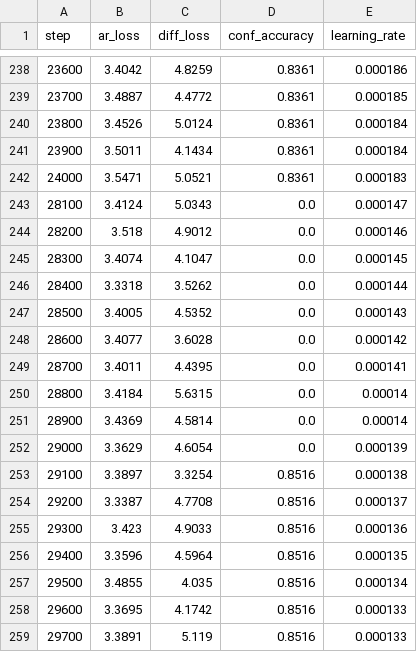
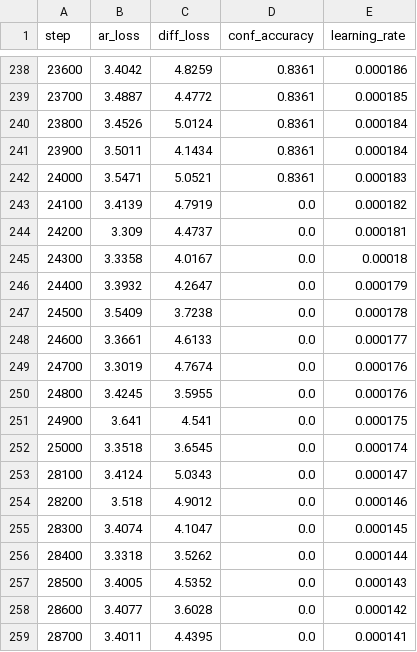
Before and after one commit to BITBANSHEE-C137/KahnemanHybridExperiment, a CSV file: experiments/training_steps.csv, drawn as a sheet; only a part is shown, gaps mark what is left out; the shorter side is filled out with more unchanged rows; the diff names each change by its address in the sheet, - before the commit and + after, or states it on an @@ line.

Commit message:
Update experiment CSVs (auto-export at step 9000)

```diff
--- a/experiments/training_steps.csv
+++ b/experiments/training_steps.csv
+row 243: 24100 | 3.4139 | 4.7919 | 0.0 | 0.000182
+row 244: 24200 | 3.309 | 4.4737 | 0.0 | 0.000181
+row 245: 24300 | 3.3358 | 4.0167 | 0.0 | 0.00018
+row 246: 24400 | 3.3932 | 4.2647 | 0.0 | 0.000179
+row 247: 24500 | 3.5409 | 3.7238 | 0.0 | 0.000178
+row 248: 24600 | 3.3661 | 4.6133 | 0.0 | 0.000177
+row 249: 24700 | 3.3019 | 4.7674 | 0.0 | 0.000176
+row 250: 24800 | 3.4245 | 3.5955 | 0.0 | 0.000176
+row 251: 24900 | 3.641 | 4.541 | 0.0 | 0.000175
+row 252: 25000 | 3.3518 | 3.6545 | 0.0 | 0.000174
```
Also changed, not shown: experiments/eval_metrics.csv.
